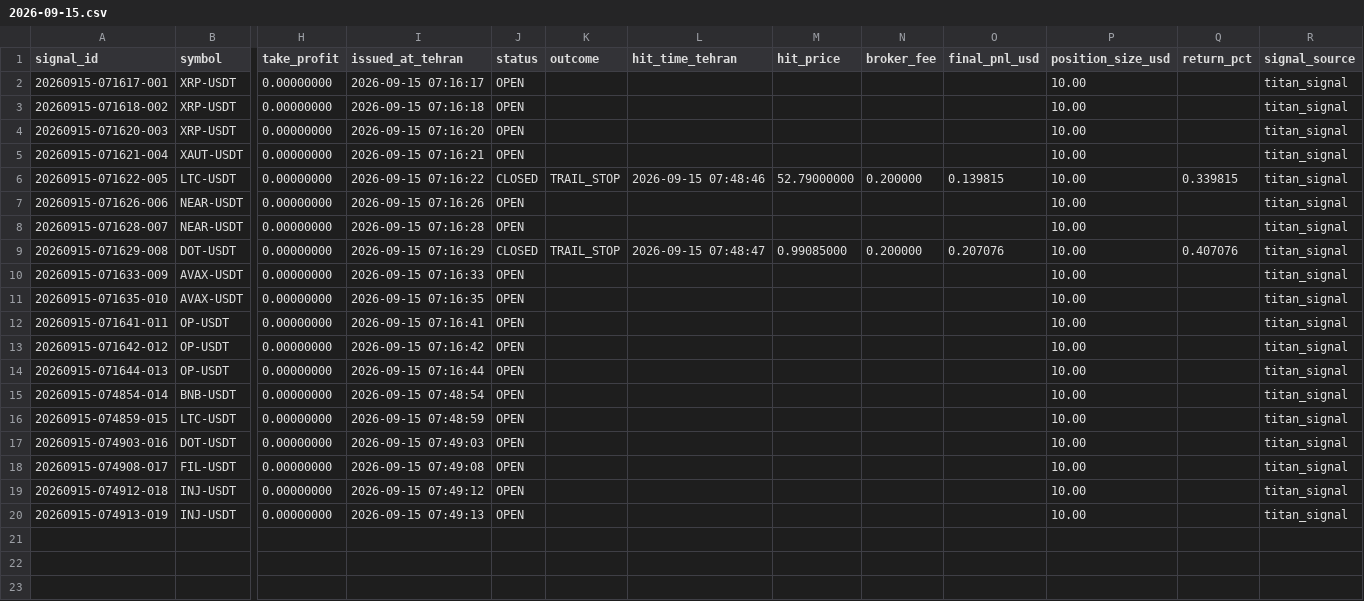
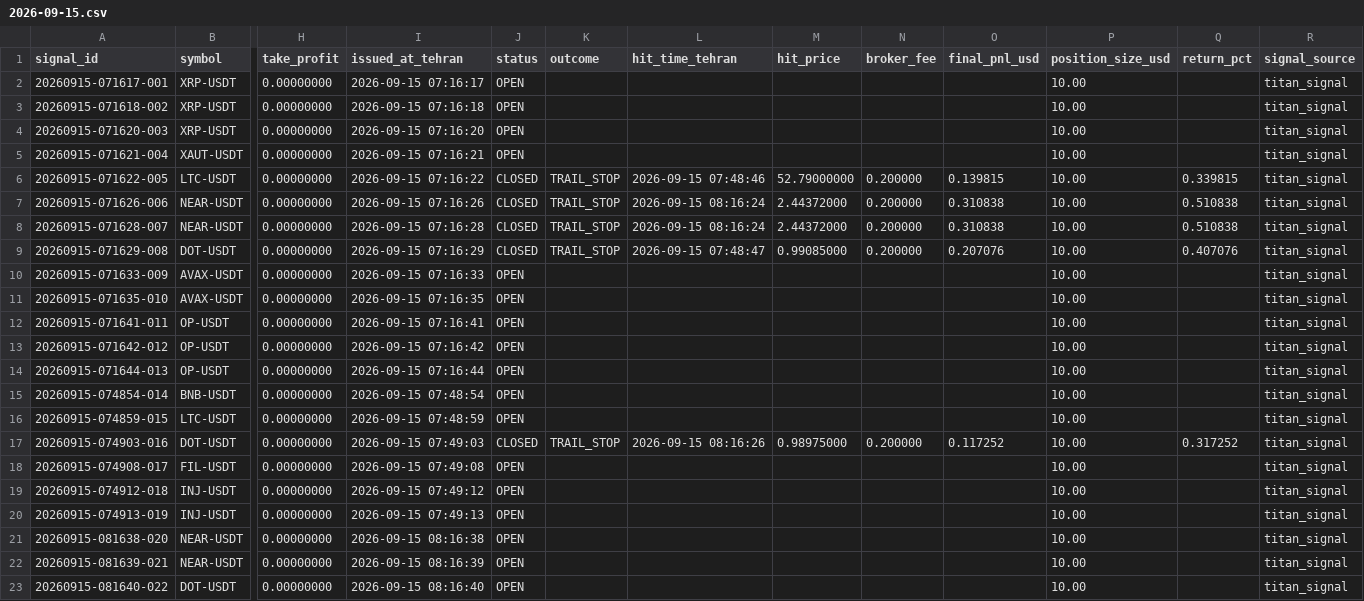
Before and after one commit to khosroabadi-Soft/Titan-Signal, a CSV file: data/signals/2026-09-15.csv, drawn as a sheet; only a part is shown, gaps mark what is left out; rows hold the shown columns only; the diff names each change by its address in the sheet, - before the commit and + after, or states it on an @@ line.

```diff
--- a/data/signals/2026-09-15.csv
+++ b/data/signals/2026-09-15.csv
-J7:J8 (status): OPEN
+J7:J8 (status): CLOSED
-K7:K8 (outcome): (empty)
+K7:K8 (outcome): TRAIL_STOP
-L7:L8 (hit_time_tehran): (empty)
+L7:L8 (hit_time_tehran): 2026-09-15 08:16:24
-M7:M8 (hit_price): (empty)
+M7:M8 (hit_price): 2.44372000
-N7:N8 (broker_fee): (empty)
+N7:N8 (broker_fee): 0.200000
-O7:O8 (final_pnl_usd): (empty)
+O7:O8 (final_pnl_usd): 0.310838
-Q7:Q8 (return_pct): (empty)
+Q7:Q8 (return_pct): 0.510838
-J17 (status): OPEN
+J17 (status): CLOSED
-K17 (outcome): (empty)
+K17 (outcome): TRAIL_STOP
-L17 (hit_time_tehran): (empty)
+L17 (hit_time_tehran): 2026-09-15 08:16:26
-M17 (hit_price): (empty)
+M17 (hit_price): 0.98975000
-N17 (broker_fee): (empty)
+N17 (broker_fee): 0.200000
-O17 (final_pnl_usd): (empty)
+O17 (final_pnl_usd): 0.117252
-Q17 (return_pct): (empty)
+Q17 (return_pct): 0.317252
+row 21: 20260915-081638-020 | NEAR-USDT | 0.00000000 | 2026-09-15 08:16:38 | OPEN |  |  |  |  |  | 10.00 |  | titan_signal
+row 22: 20260915-081639-021 | NEAR-USDT | 0.00000000 | 2026-09-15 08:16:39 | OPEN |  |  |  |  |  | 10.00 |  | titan_signal
+row 23: 20260915-081640-022 | DOT-USDT | 0.00000000 | 2026-09-15 08:16:40 | OPEN |  |  |  |  |  | 10.00 |  | titan_signal
```
Also changed, not shown: 1 other file.
